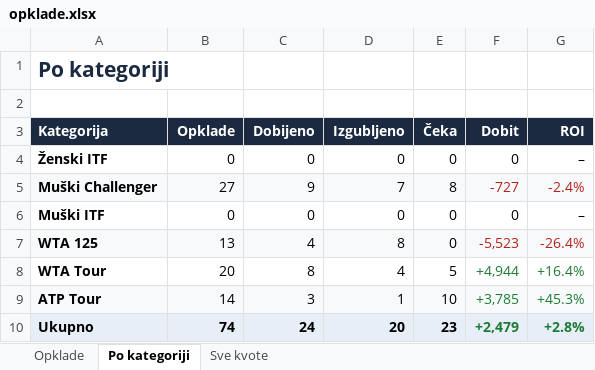
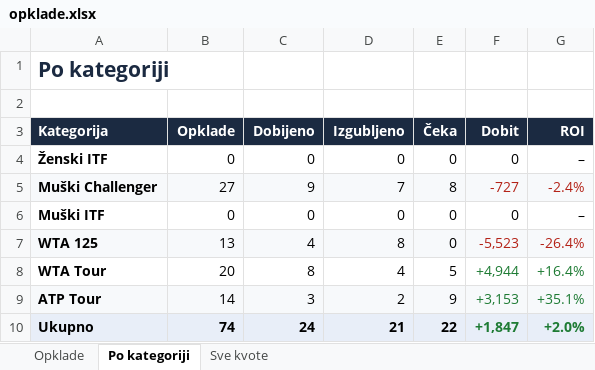
Before and after one commit to andreja69420/pantasocial, an Excel workbook: research/tennis-ml/paper/opklade.xlsx, sheet Po kategoriji, drawn as a sheet; values as stored, in another font and other column widths than the file's, no borders; the diff names each change by its address in the sheet, - before the commit and + after, or states it on an @@ line.

```diff
--- a/research/tennis-ml/paper/opklade.xlsx (sheet Po kategoriji)
+++ b/research/tennis-ml/paper/opklade.xlsx (sheet Po kategoriji)
-D9 (Izgubljeno): 1
+D9 (Izgubljeno): 2
-E9 (Čeka): 10
+E9 (Čeka): 9
-F9 (Dobit): +3,785
+F9 (Dobit): +3,153
-G9 (ROI): +45.3%
+G9 (ROI): +35.1%
-D10 (Izgubljeno): 20
+D10 (Izgubljeno): 21
-E10 (Čeka): 23
+E10 (Čeka): 22
-F10 (Dobit): +2,479
+F10 (Dobit): +1,847
-G10 (ROI): +2.8%
+G10 (ROI): +2.0%
```
Also changed, not shown: sheet Opklade, sheet Sve kvote, 3 other files.
